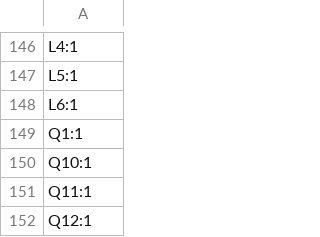
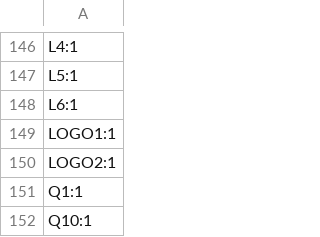
Before and after one commit to robotronik/CDFR2027-Carte-Arduino, a CSV file: production/designators.csv, drawn as a sheet; only a part is shown, gaps mark what is left out; the shorter side is filled out with more unchanged rows; the diff names each change by its address in the sheet, - before the commit and + after, or states it on an @@ line.

```diff
--- a/production/designators.csv
+++ b/production/designators.csv
+row 149: LOGO1:1
+row 150: LOGO2:1
```
Also changed, not shown: 1 other file.
